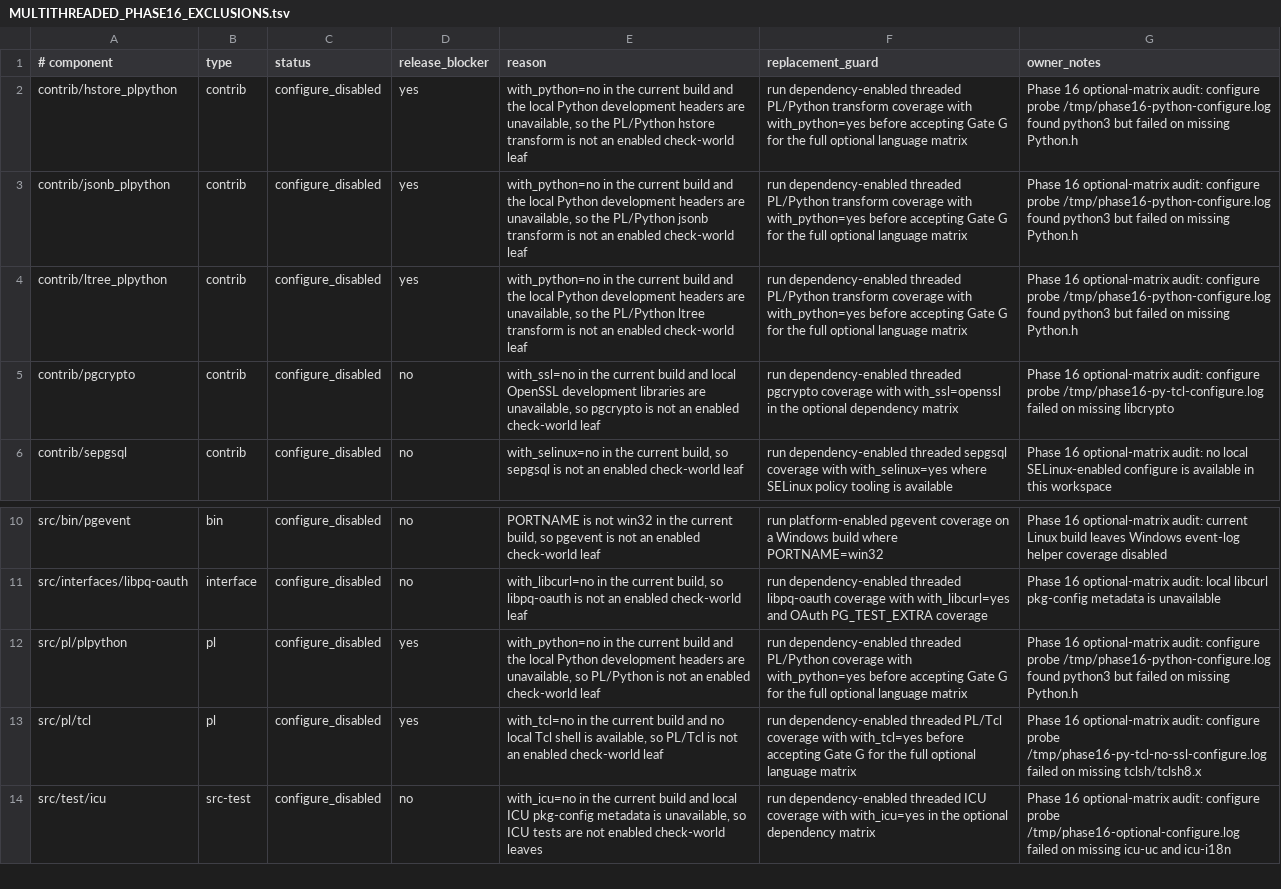
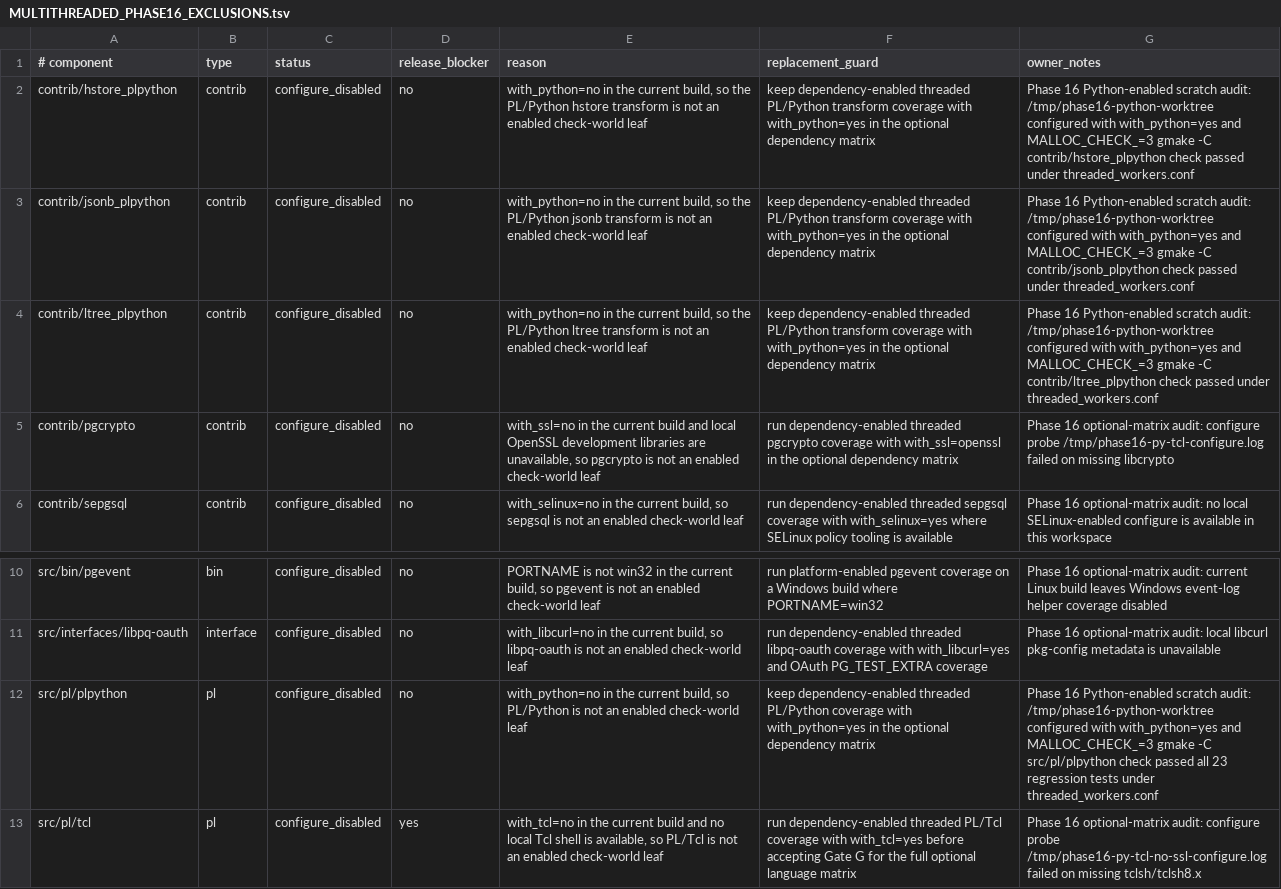
Before and after one commit to samwillis/multithreaded-postgres, a TSV file: plan_docs/MULTITHREADED_PHASE16_EXCLUSIONS.tsv, drawn as a sheet; only a part is shown, gaps mark what is left out; the shorter side is filled out with more unchanged rows.

```diff
--- a/plan_docs/MULTITHREADED_PHASE16_EXCLUSIONS.tsv
+++ b/plan_docs/MULTITHREADED_PHASE16_EXCLUSIONS.tsv
@@ -1,5 +1,5 @@
 # component	type	status	release_blocker	reason	replacement_guard	owner_notes
-contrib/hstore_plpython	contrib	configure_disabled	yes	with_python=no in the current build and the local Python development headers are unavailable, so the PL/Python hstore transform is not an enabled check-world leaf	run dependency-enabled threaded PL/Python transform coverage with with_python=yes before accepting Gate G for the full optional language matrix	Phase 16 optional-matrix audit: configure probe /tmp/phase16-python-configure.log found python3 but failed on missing Python.h
-contrib/jsonb_plpython	contrib	configure_disabled	yes	with_python=no in the current build and the local Python development headers are unavailable, so the PL/Python jsonb transform is not an enabled check-world leaf	run dependency-enabled threaded PL/Python transform coverage with with_python=yes before accepting Gate G for the full optional language matrix	Phase 16 optional-matrix audit: configure probe /tmp/phase16-python-configure.log found python3 but failed on missing Python.h
-contrib/ltree_plpython	contrib	configure_disabled	yes	with_python=no in the current build and the local Python development headers are unavailable, so the PL/Python ltree transform is not an enabled check-world leaf	run dependency-enabled threaded PL/Python transform coverage with with_python=yes before accepting Gate G for the full optional language matrix	Phase 16 optional-matrix audit: configure probe /tmp/phase16-python-configure.log found python3 but failed on missing Python.h
+contrib/hstore_plpython	contrib	configure_disabled	no	with_python=no in the current build, so the PL/Python hstore transform is not an enabled check-world leaf	keep dependency-enabled threaded PL/Python transform coverage with with_python=yes in the optional dependency matrix	Phase 16 Python-enabled scratch audit: /tmp/phase16-python-worktree configured with with_python=yes and MALLOC_CHECK_=3 gmake -C contrib/hstore_plpython check passed under threaded_workers.conf
+contrib/jsonb_plpython	contrib	configure_disabled	no	with_python=no in the current build, so the PL/Python jsonb transform is not an enabled check-world leaf	keep dependency-enabled threaded PL/Python transform coverage with with_python=yes in the optional dependency matrix	Phase 16 Python-enabled scratch audit: /tmp/phase16-python-worktree configured with with_python=yes and MALLOC_CHECK_=3 gmake -C contrib/jsonb_plpython check passed under threaded_workers.conf
+contrib/ltree_plpython	contrib	configure_disabled	no	with_python=no in the current build, so the PL/Python ltree transform is not an enabled check-world leaf	keep dependency-enabled threaded PL/Python transform coverage with with_python=yes in the optional dependency matrix	Phase 16 Python-enabled scratch audit: /tmp/phase16-python-worktree configured with with_python=yes and MALLOC_CHECK_=3 gmake -C contrib/ltree_plpython check passed under threaded_workers.conf
 contrib/pgcrypto	contrib	configure_disabled	no	with_ssl=no in the current build and local OpenSSL development libraries are unavailable, so pgcrypto is not an enabled check-world leaf	run dependency-enabled threaded pgcrypto coverage with with_ssl=openssl in the optional dependency matrix	Phase 16 optional-matrix audit: configure probe /tmp/phase16-py-tcl-configure.log failed on missing libcrypto
@@ -11,3 +11,3 @@ src/bin/pgevent	bin	configure_disabled	no	PORTNAME is not win32 in the current b
 src/interfaces/libpq-oauth	interface	configure_disabled	no	with_libcurl=no in the current build, so libpq-oauth is not an enabled check-world leaf	run dependency-enabled threaded libpq-oauth coverage with with_libcurl=yes and OAuth PG_TEST_EXTRA coverage	Phase 16 optional-matrix audit: local libcurl pkg-config metadata is unavailable
-src/pl/plpython	pl	configure_disabled	yes	with_python=no in the current build and the local Python development headers are unavailable, so PL/Python is not an enabled check-world leaf	run dependency-enabled threaded PL/Python coverage with with_python=yes before accepting Gate G for the full optional language matrix	Phase 16 optional-matrix audit: configure probe /tmp/phase16-python-configure.log found python3 but failed on missing Python.h
+src/pl/plpython	pl	configure_disabled	no	with_python=no in the current build, so PL/Python is not an enabled check-world leaf	keep dependency-enabled threaded PL/Python coverage with with_python=yes in the optional dependency matrix	Phase 16 Python-enabled scratch audit: /tmp/phase16-python-worktree configured with with_python=yes and MALLOC_CHECK_=3 gmake -C src/pl/plpython check passed all 23 regression tests under threaded_workers.conf
 src/pl/tcl	pl	configure_disabled	yes	with_tcl=no in the current build and no local Tcl shell is available, so PL/Tcl is not an enabled check-world leaf	run dependency-enabled threaded PL/Tcl coverage with with_tcl=yes before accepting Gate G for the full optional language matrix	Phase 16 optional-matrix audit: configure probe /tmp/phase16-py-tcl-no-ssl-configure.log failed on missing tclsh/tclsh8.x
```
Also changed, not shown: MULTITHREADED_RUNTIME_LIFECYCLE.tsv, MULTITHREADED_RUNTIME_OWNERS.tsv, 14 other files.
